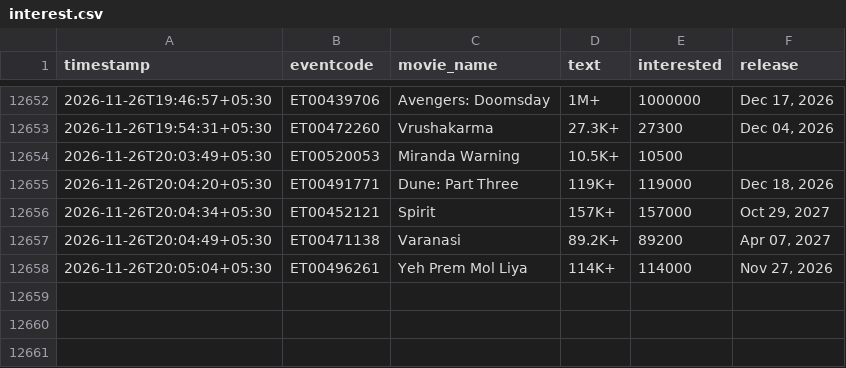
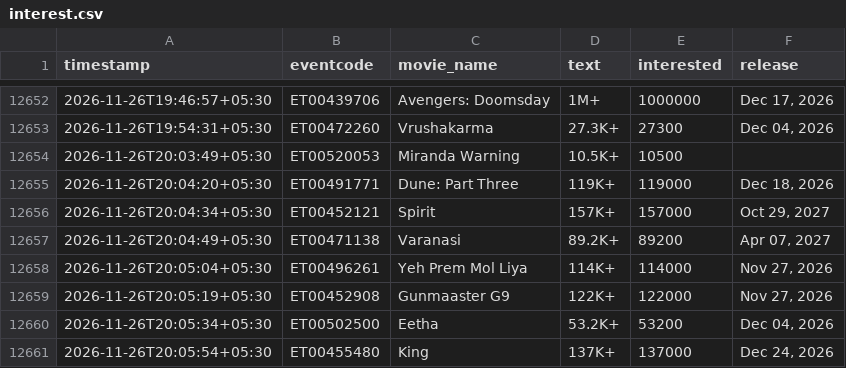
Before and after one commit to Venkyiiit756/hyd-movie-trends, a CSV file: data/interest.csv, drawn as a sheet; only a part is shown, gaps mark what is left out.

```diff
--- a/data/interest.csv
+++ b/data/interest.csv
@@ -12658 +12658,4 @@ timestamp,eventcode,movie_name,text,interested,release
 2026-11-26T20:05:04+05:30,ET00496261,Yeh Prem Mol Liya,114K+,114000,"Nov 27, 2026"
+2026-11-26T20:05:19+05:30,ET00452908,Gunmaaster G9,122K+,122000,"Nov 27, 2026"
+2026-11-26T20:05:34+05:30,ET00502500,Eetha,53.2K+,53200,"Dec 04, 2026"
+2026-11-26T20:05:54+05:30,ET00455480,King,137K+,137000,"Dec 24, 2026"
```
Also changed, not shown: history/aot-aakasamlo-oka-tara.csv, history/gunmaaster-g9.csv, 15 other files.
